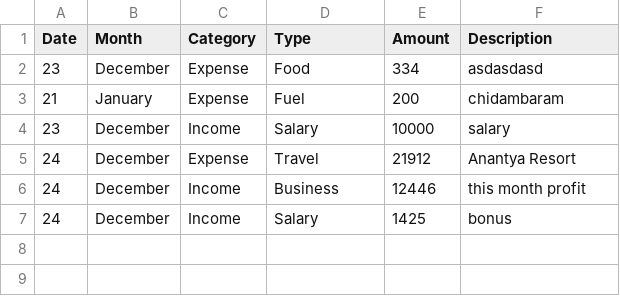
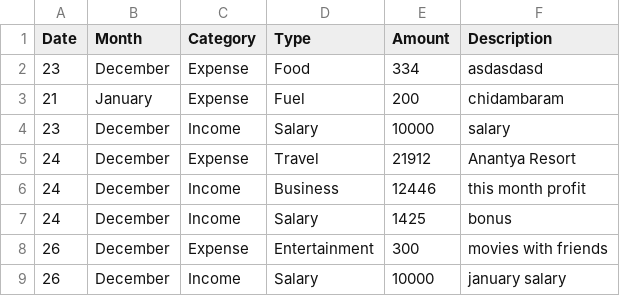
Before and after one commit to AkiTheMemeGod/Expense_Tracker_web_app, a CSV file: report.csv, drawn as a sheet; the diff names each change by its address in the sheet, - before the commit and + after, or states it on an @@ line.

```diff
--- a/report.csv
+++ b/report.csv
+row 8: 26 | December | Expense | Entertainment | 300 | movies with friends
+row 9: 26 | December | Income | Salary | 10000 | january salary
```
Also changed, not shown: 9 other files.
